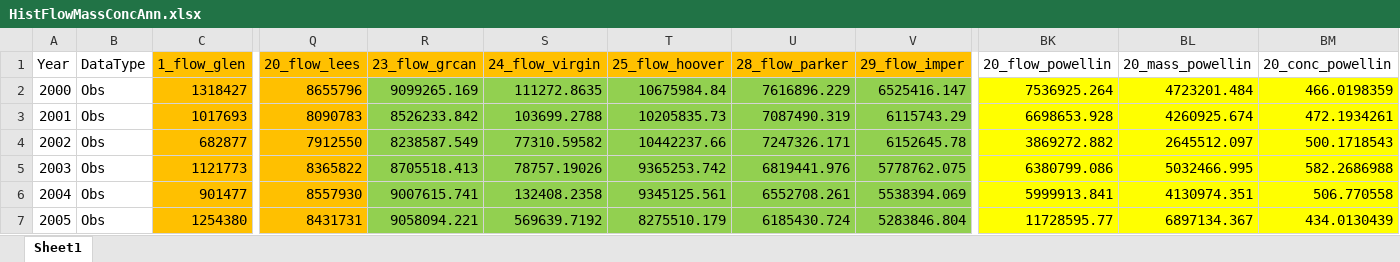
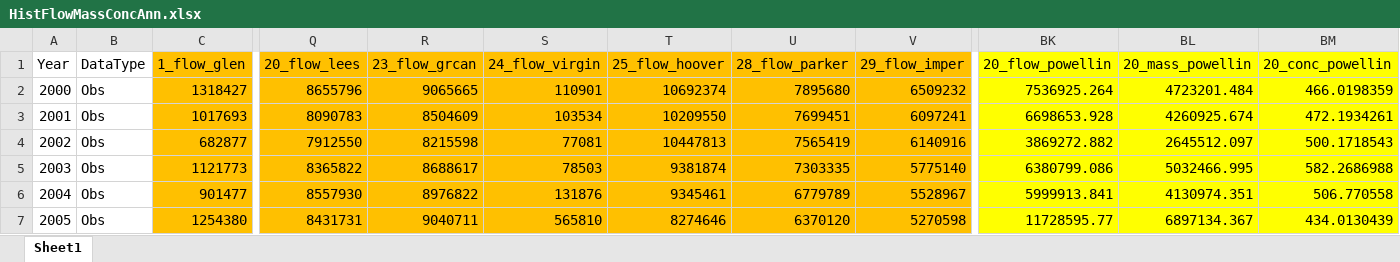
Before and after one commit to usbr/RW-RDF-Process-Plot, an Excel workbook: data/HistFlowMassConcAnn.xlsx, sheet Sheet1, drawn as a sheet; only a part is shown, gaps mark what is left out; values as stored, in another font and other column widths than the file's, no borders; the diff covers the shown part only; the diff names each change by its address in the sheet, - before the commit and + after, or states it on an @@ line.

```diff
--- a/data/HistFlowMassConcAnn.xlsx (sheet Sheet1)
+++ b/data/HistFlowMassConcAnn.xlsx (sheet Sheet1)
-BK1:BM1 fill: none
+BK1:BM1 fill: #FFFF00
-R2 (23_flow_grcan): 9099265.169
+R2 (23_flow_grcan): 9065665
-R2:V7 fill: #92D050
+R2:V7 fill: #FFC000
-S2 (24_flow_virgin): 111272.8635
+S2 (24_flow_virgin): 110901
-T2 (25_flow_hoover): 10675984.84
+T2 (25_flow_hoover): 10692374
-U2 (28_flow_parker): 7616896.229
+U2 (28_flow_parker): 7895680
-V2 (29_flow_imper): 6525416.147
+V2 (29_flow_imper): 6509232
-R3 (23_flow_grcan): 8526233.842
+R3 (23_flow_grcan): 8504609
-S3 (24_flow_virgin): 103699.2788
+S3 (24_flow_virgin): 103534
-T3 (25_flow_hoover): 10205835.73
+T3 (25_flow_hoover): 10209550
-U3 (28_flow_parker): 7087490.319
+U3 (28_flow_parker): 7699451
-V3 (29_flow_imper): 6115743.29
+V3 (29_flow_imper): 6097241
-R4 (23_flow_grcan): 8238587.549
+R4 (23_flow_grcan): 8215598
-S4 (24_flow_virgin): 77310.59582
+S4 (24_flow_virgin): 77081
-T4 (25_flow_hoover): 10442237.66
+T4 (25_flow_hoover): 10447813
-U4 (28_flow_parker): 7247326.171
+U4 (28_flow_parker): 7565419
-V4 (29_flow_imper): 6152645.78
+V4 (29_flow_imper): 6140916
-R5 (23_flow_grcan): 8705518.413
+R5 (23_flow_grcan): 8688617
-S5 (24_flow_virgin): 78757.19026
+S5 (24_flow_virgin): 78503
-T5 (25_flow_hoover): 9365253.742
+T5 (25_flow_hoover): 9381874
-U5 (28_flow_parker): 6819441.976
+U5 (28_flow_parker): 7303335
-V5 (29_flow_imper): 5778762.075
+V5 (29_flow_imper): 5775140
-R6 (23_flow_grcan): 9007615.741
+R6 (23_flow_grcan): 8976822
-S6 (24_flow_virgin): 132408.2358
+S6 (24_flow_virgin): 131876
-T6 (25_flow_hoover): 9345125.561
+T6 (25_flow_hoover): 9345461
-U6 (28_flow_parker): 6552708.261
+U6 (28_flow_parker): 6779789
-V6 (29_flow_imper): 5538394.069
+V6 (29_flow_imper): 5528967
-R7 (23_flow_grcan): 9058094.221
+R7 (23_flow_grcan): 9040711
-S7 (24_flow_virgin): 569639.7192
+S7 (24_flow_virgin): 565810
-T7 (25_flow_hoover): 8275510.179
+T7 (25_flow_hoover): 8274646
-U7 (28_flow_parker): 6185430.724
+U7 (28_flow_parker): 6370120
-V7 (29_flow_imper): 5283846.804
+V7 (29_flow_imper): 5270598
```
Also changed, not shown: 1 added row, 162 edited cells and cell formats elsewhere in this sheet, data/HistFlowMassConcMonthly.xlsx, 9 other files.
